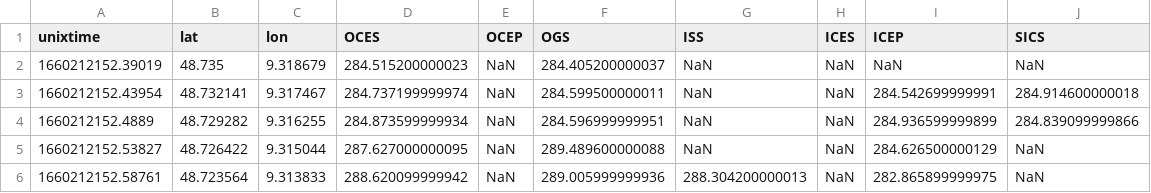
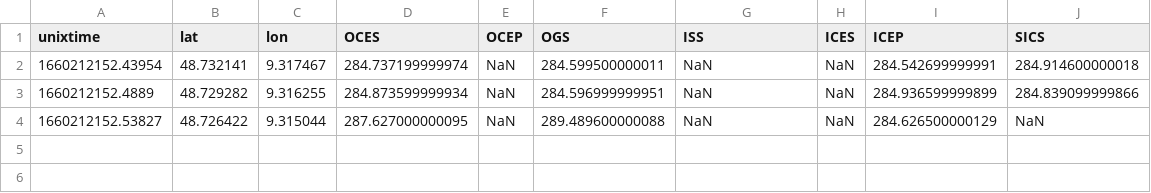
Before and after one commit to ziqing97/gnss_ir_analyze, a CSV file: data/altbundle/20220811sentinel.csv, drawn as a sheet.

Commit message:
reextract the sentinel data

```diff
--- a/data/altbundle/20220811sentinel.csv
+++ b/data/altbundle/20220811sentinel.csv
@@ -1,3 +1,2 @@
 unixtime,lat,lon,OCES,OCEP,OGS,ISS,ICES,ICEP,SICS
-1660212152.39019,48.735,9.318679,284.515200000023,NaN,284.405200000037,NaN,NaN,NaN,NaN
 1660212152.43954,48.732141,9.317467,284.737199999974,NaN,284.599500000011,NaN,NaN,284.542699999991,284.914600000018
@@ -5,2 +4 @@ unixtime,lat,lon,OCES,OCEP,OGS,ISS,ICES,ICEP,SICS
 1660212152.53827,48.726422,9.315044,287.627000000095,NaN,289.489600000088,NaN,NaN,284.626500000129,NaN
-1660212152.58761,48.723564,9.313833,288.620099999942,NaN,289.005999999936,288.304200000013,NaN,282.865899999975,NaN
```
Also changed, not shown: data/altbundle/20220907sentinel.csv, data/altbundle/20221004sentinel.csv, 2 other files.
